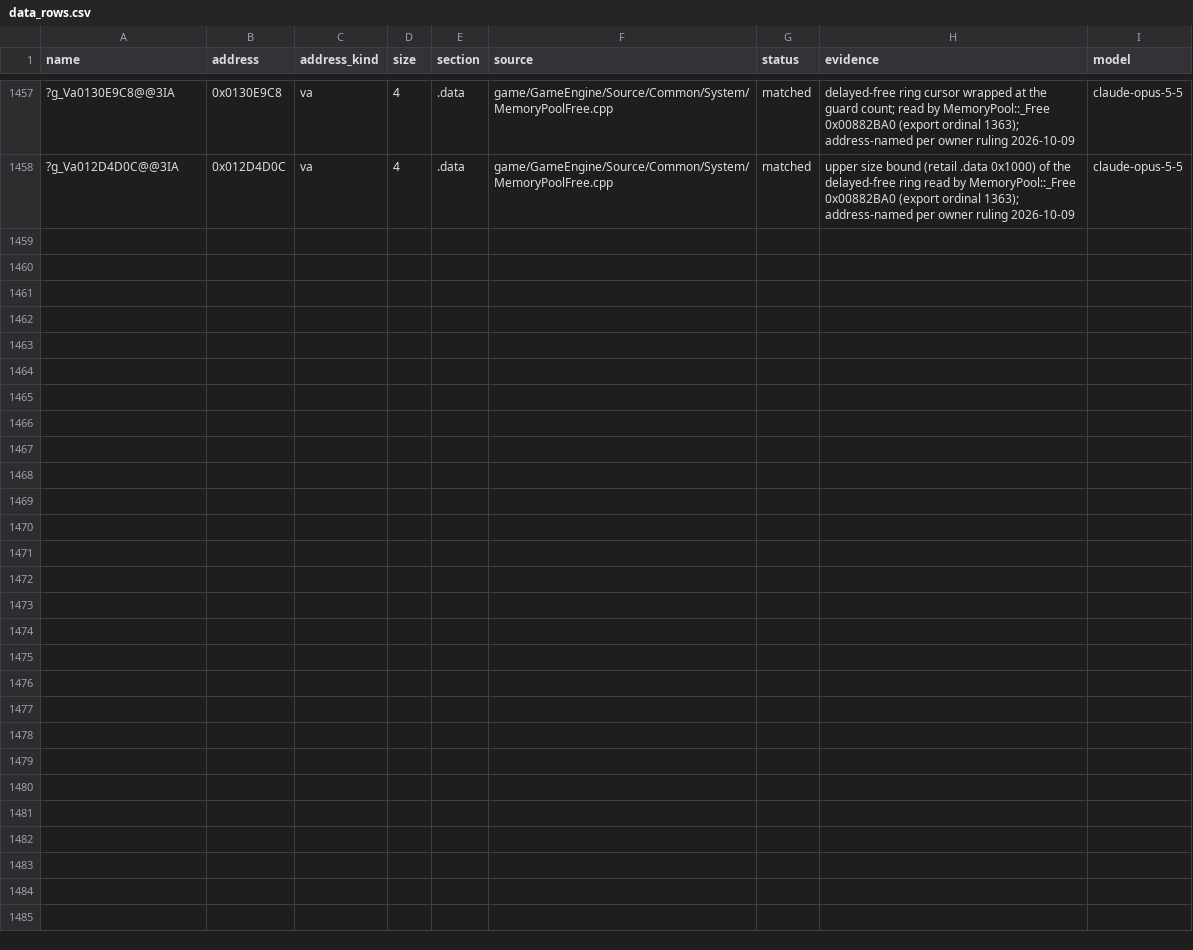
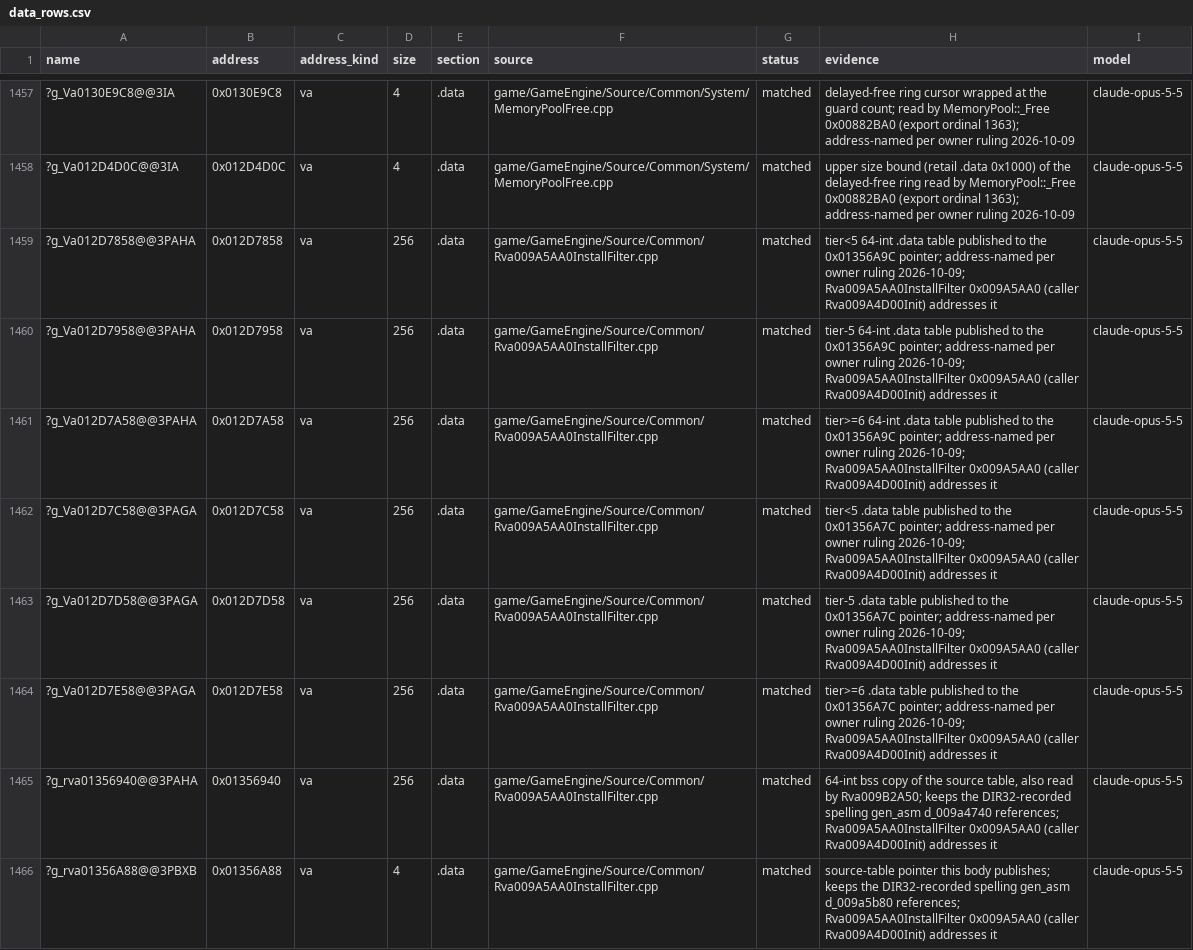
Before and after one commit to AA-plus/Open-BFME-1, a CSV file: targets/game/reverse/data_rows.csv, drawn as a sheet; only a part is shown, gaps mark what is left out; the diff names each change by its address in the sheet, - before the commit and + after, or states it on an @@ line.

```diff
--- a/targets/game/reverse/data_rows.csv
+++ b/targets/game/reverse/data_rows.csv
+row 1459: ?g_Va012D7858@@3PAHA | 0x012D7858 | va | 256 | .data | game/GameEngine/Source/Common/Rva009A5AA0InstallFilter.cpp | matched | tier<5 64-int .data table published to the 0x01356A9C pointer; address-named per owner ruling 2026-10-09; Rva009A5AA0InstallFilter 0x009A5AA0 (caller Rva009A4D00Init) addresses it | claude-opus-5-5
+row 1460: ?g_Va012D7958@@3PAHA | 0x012D7958 | va | 256 | .data | game/GameEngine/Source/Common/Rva009A5AA0InstallFilter.cpp | matched | tier-5 64-int .data table published to the 0x01356A9C pointer; address-named per owner ruling 2026-10-09; Rva009A5AA0InstallFilter 0x009A5AA0 (caller Rva009A4D00Init) addresses it | claude-opus-5-5
+row 1461: ?g_Va012D7A58@@3PAHA | 0x012D7A58 | va | 256 | .data | game/GameEngine/Source/Common/Rva009A5AA0InstallFilter.cpp | matched | tier>=6 64-int .data table published to the 0x01356A9C pointer; address-named per owner ruling 2026-10-09; Rva009A5AA0InstallFilter 0x009A5AA0 (caller Rva009A4D00Init) addresses it | claude-opus-5-5
+row 1462: ?g_Va012D7C58@@3PAGA | 0x012D7C58 | va | 256 | .data | game/GameEngine/Source/Common/Rva009A5AA0InstallFilter.cpp | matched | tier<5 .data table published to the 0x01356A7C pointer; address-named per owner ruling 2026-10-09; Rva009A5AA0InstallFilter 0x009A5AA0 (caller Rva009A4D00Init) addresses it | claude-opus-5-5
+row 1463: ?g_Va012D7D58@@3PAGA | 0x012D7D58 | va | 256 | .data | game/GameEngine/Source/Common/Rva009A5AA0InstallFilter.cpp | matched | tier-5 .data table published to the 0x01356A7C pointer; address-named per owner ruling 2026-10-09; Rva009A5AA0InstallFilter 0x009A5AA0 (caller Rva009A4D00Init) addresses it | claude-opus-5-5
+row 1464: ?g_Va012D7E58@@3PAGA | 0x012D7E58 | va | 256 | .data | game/GameEngine/Source/Common/Rva009A5AA0InstallFilter.cpp | matched | tier>=6 .data table published to the 0x01356A7C pointer; address-named per owner ruling 2026-10-09; Rva009A5AA0InstallFilter 0x009A5AA0 (caller Rva009A4D00Init) addresses it | claude-opus-5-5
+row 1465: ?g_rva01356940@@3PAHA | 0x01356940 | va | 256 | .data | game/GameEngine/Source/Common/Rva009A5AA0InstallFilter.cpp | matched | 64-int bss copy of the source table, also read by Rva009B2A50; keeps the DIR32-recorded spelling gen_asm d_009a4740 references; Rva009A5AA0InstallFilter 0x009A5AA0 (caller Rva009A4D00Init) addresses it | claude-opus-5-5
+row 1466: ?g_rva01356A88@@3PBXB | 0x01356A88 | va | 4 | .data | game/GameEngine/Source/Common/Rva009A5AA0InstallFilter.cpp | matched | source-table pointer this body publishes; keeps the DIR32-recorded spelling gen_asm d_009a5b80 references; Rva009A5AA0InstallFilter 0x009A5AA0 (caller Rva009A4D00Init) addresses it | claude-opus-5-5
```
Also changed, not shown: 4 other files.
